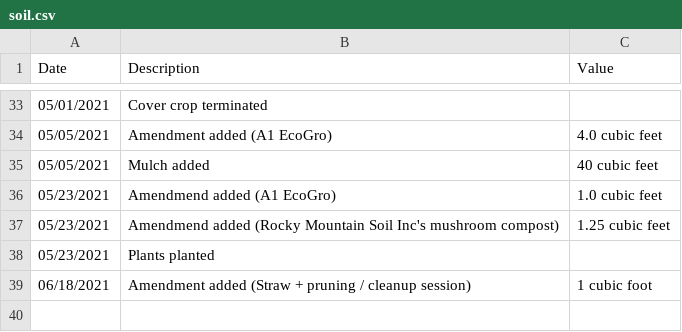
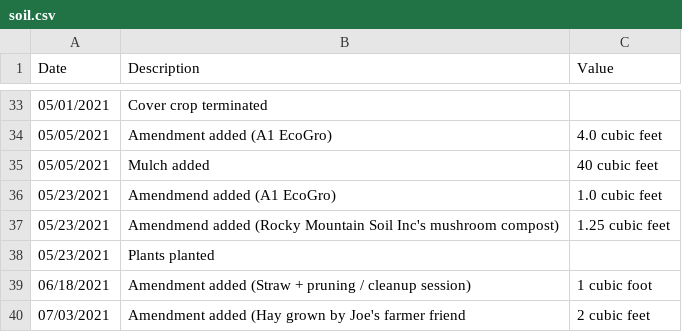
Before and after one commit to markoleszczak/markoleszczak.com, a CSV file: data/soil.csv, drawn as a sheet; only a part is shown, gaps mark what is left out.

Commit message:
Update soil.csv

```diff
--- a/data/soil.csv
+++ b/data/soil.csv
@@ -39 +39,2 @@ Date,Description,Value
 06/18/2021,Amendment added (Straw + pruning / cleanup session),1 cubic foot
+07/03/2021,Amendment added (Hay grown by Joe's farmer friend,2 cubic feet
```
